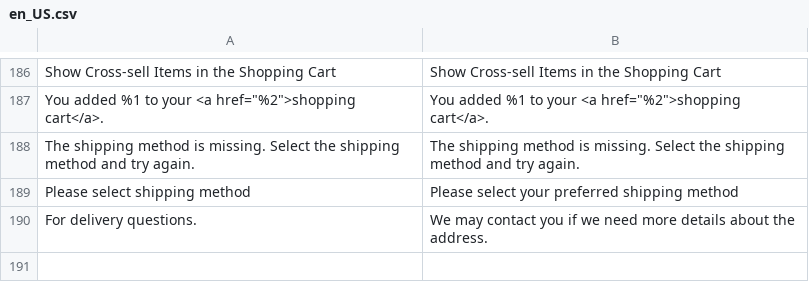
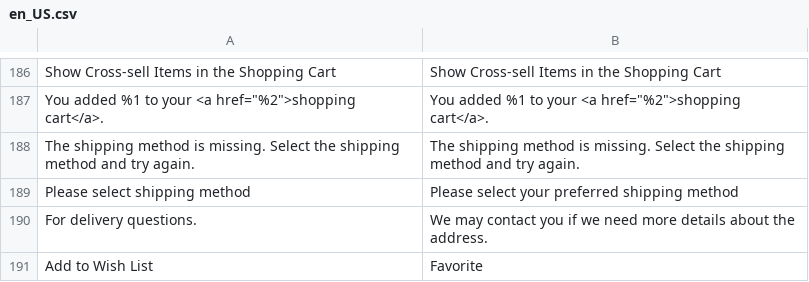
Before and after one commit to jey3033/planetgadget_production, a CSV file: app/design/frontend/Kemana/planetgadget/i18n/en_US.csv, drawn as a sheet; only a part is shown, gaps mark what is left out; the diff names each change by its address in the sheet, - before the commit and + after, or states it on an @@ line.

```diff
--- a/app/design/frontend/Kemana/planetgadget/i18n/en_US.csv
+++ b/app/design/frontend/Kemana/planetgadget/i18n/en_US.csv
+row 191: Add to Wish List | Favorite
```
Also changed, not shown: 8 other files.
